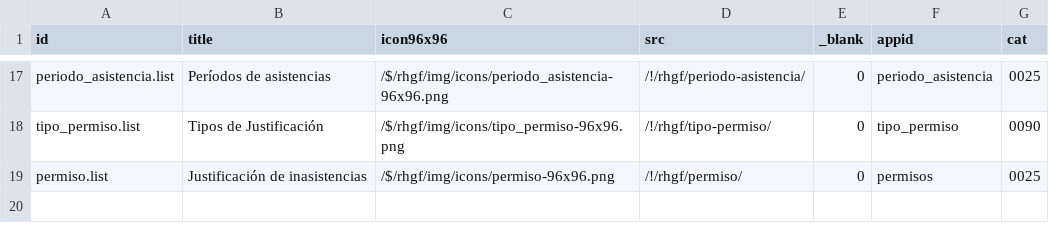
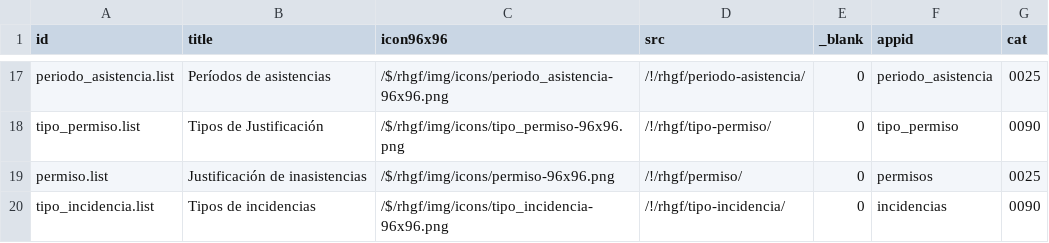
Before and after one commit to Induxsoft/rhgf, a CSV file: src/rhgf/_install/app_info/sys_app_shortcut.csv, drawn as a sheet; only a part is shown, gaps mark what is left out.

Commit message:
Se agregó la entidad de tipo de incidencias

```diff
--- a/src/rhgf/_install/app_info/sys_app_shortcut.csv
+++ b/src/rhgf/_install/app_info/sys_app_shortcut.csv
@@ -19 +19,2 @@
 "permiso.list","Justificación de inasistencias","/$/rhgf/img/icons/permiso-96x96.png","/!/rhgf/permiso/","0","permisos","0025"
+"tipo_incidencia.list","Tipos de incidencias","/$/rhgf/img/icons/tipo_incidencia-96x96.png","/!/rhgf/tipo-incidencia/","0","incidencias","0090"
```
Also changed, not shown: src/rhgf/_install/app_info/sys_app_catalog.csv, 19 other files.
